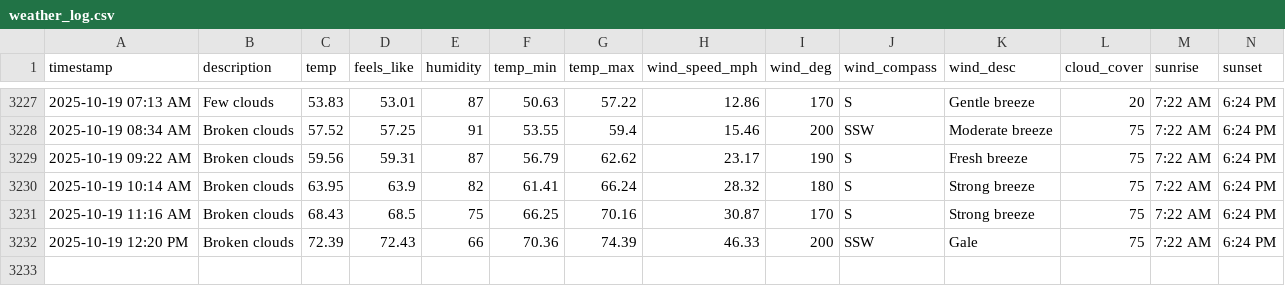
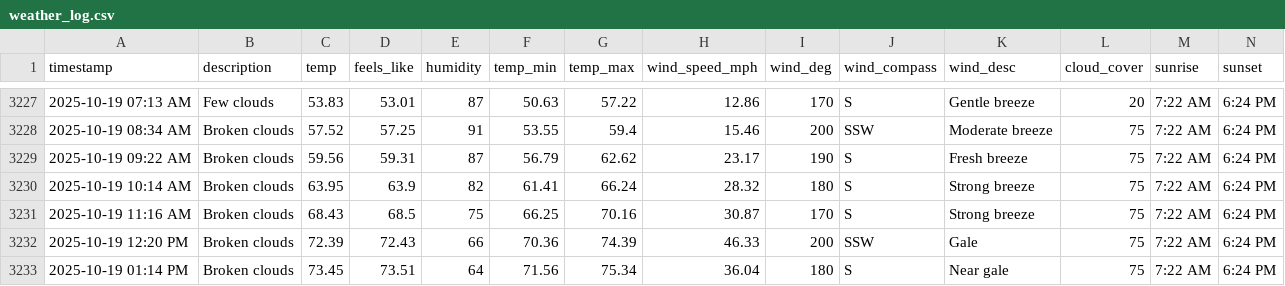
Before and after one commit to bgiesy/weathdash, a CSV file: weather_log.csv, drawn as a sheet; only a part is shown, gaps mark what is left out; rows hold the shown columns only; the diff names each change by its address in the sheet, - before the commit and + after, or states it on an @@ line.

```diff
--- a/weather_log.csv
+++ b/weather_log.csv
+row 3233: 2025-10-19 01:14 PM | Broken clouds | 73.45 | 73.51 | 64 | 71.56 | 75.34 | 36.04 | 180 | S | Near gale | 75 | 7:22 AM | 6:24 PM
```
